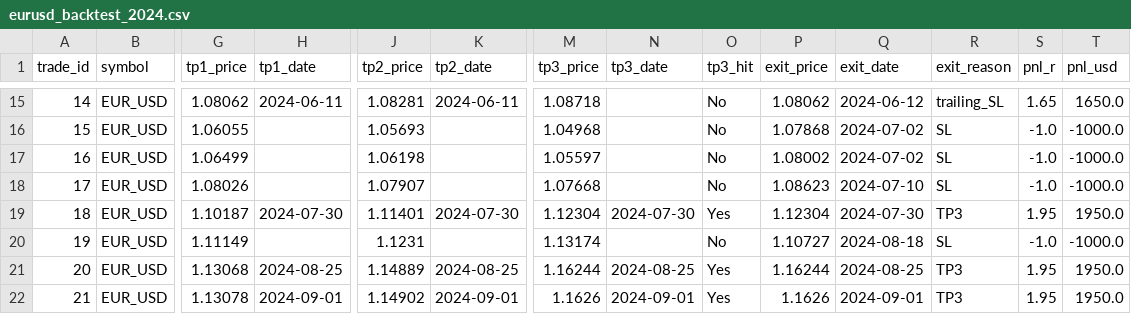
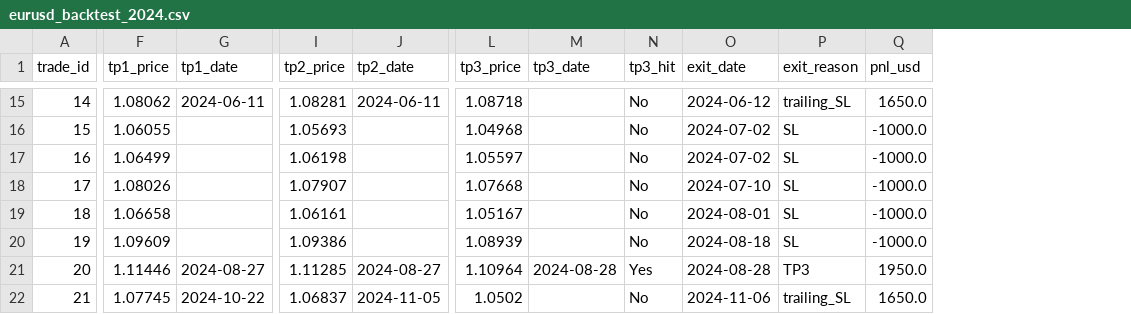
Before and after one commit to TheTradrBot/the-tradr-ai-bot-V2-Backup-Correct, a CSV file: eurusd_backtest_2024.csv, drawn as a sheet; only a part is shown, gaps mark what is left out; removed rows and columns are numbered as before the commit, all else as after; the diff covers the shown part only; the diff names each change by its address in the sheet, - before the commit and + after, or states it on an @@ line.

```diff
--- a/eurusd_backtest_2024.csv
+++ b/eurusd_backtest_2024.csv
-column B (symbol), rows 15-22: all EUR_USD
-column P (exit_price), rows 15-22: 1.08062 | 1.07868 | 1.08002 | 1.08623 | 1.12304 | 1.10727 | 1.16244 | 1.1626
-column S (pnl_r), rows 15-22: 1.65 | -1.0 | -1.0 | -1.0 | 1.95 | -1.0 | 1.95 | 1.95
-F19 (tp1_price): 1.10187
+F19 (tp1_price): 1.06658
-G19 (tp1_date): 2024-07-30
+G19 (tp1_date): (empty)
-I19 (tp2_price): 1.11401
+I19 (tp2_price): 1.06161
-J19 (tp2_date): 2024-07-30
+J19 (tp2_date): (empty)
-L19 (tp3_price): 1.12304
+L19 (tp3_price): 1.05167
-M19 (tp3_date): 2024-07-30
+M19 (tp3_date): (empty)
-N19 (tp3_hit): Yes
+N19 (tp3_hit): No
-O19 (exit_date): 2024-07-30
+O19 (exit_date): 2024-08-01
-P19 (exit_reason): TP3
+P19 (exit_reason): SL
-Q19 (pnl_usd): 1950.0
+Q19 (pnl_usd): -1000.0
-F20 (tp1_price): 1.11149
+F20 (tp1_price): 1.09609
-I20 (tp2_price): 1.1231
+I20 (tp2_price): 1.09386
-L20 (tp3_price): 1.13174
+L20 (tp3_price): 1.08939
-F21 (tp1_price): 1.13068
+F21 (tp1_price): 1.11446
-G21 (tp1_date): 2024-08-25
+G21 (tp1_date): 2024-08-27
-I21 (tp2_price): 1.14889
+I21 (tp2_price): 1.11285
-J21 (tp2_date): 2024-08-25
+J21 (tp2_date): 2024-08-27
-L21 (tp3_price): 1.16244
+L21 (tp3_price): 1.10964
-M21 (tp3_date): 2024-08-25
+M21 (tp3_date): 2024-08-28
-O21 (exit_date): 2024-08-25
+O21 (exit_date): 2024-08-28
-F22 (tp1_price): 1.13078
+F22 (tp1_price): 1.07745
-G22 (tp1_date): 2024-09-01
+G22 (tp1_date): 2024-10-22
-I22 (tp2_price): 1.14902
+I22 (tp2_price): 1.06837
-J22 (tp2_date): 2024-09-01
+J22 (tp2_date): 2024-11-05
-L22 (tp3_price): 1.1626
+L22 (tp3_price): 1.0502
-M22 (tp3_date): 2024-09-01
+M22 (tp3_date): (empty)
-N22 (tp3_hit): Yes
+N22 (tp3_hit): No
-O22 (exit_date): 2024-09-01
+O22 (exit_date): 2024-11-06
-P22 (exit_reason): TP3
+P22 (exit_reason): trailing_SL
-Q22 (pnl_usd): 1950.0
+Q22 (pnl_usd): 1650.0
```
Also changed, not shown: 120 edited cells elsewhere in this file, 1 other file.
